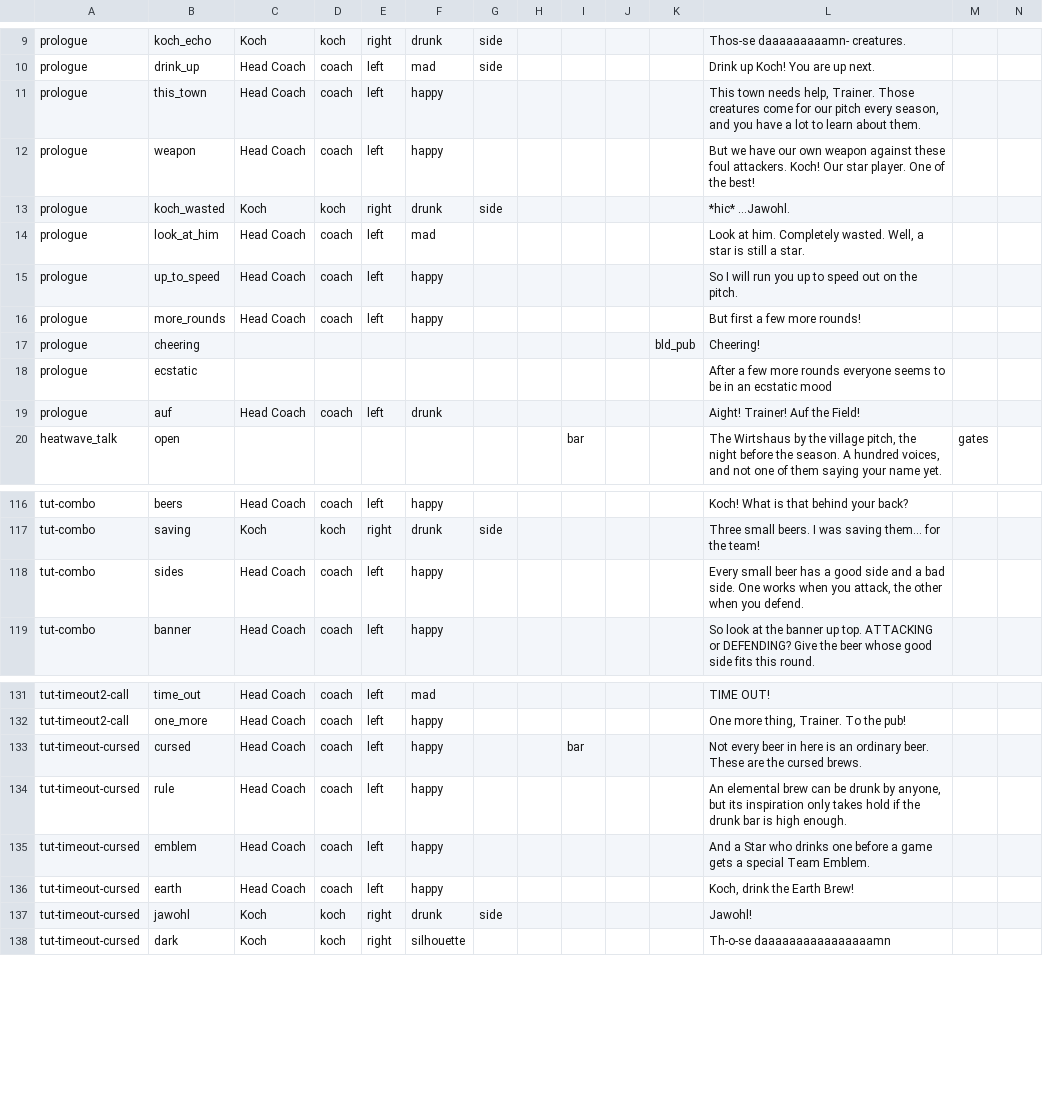
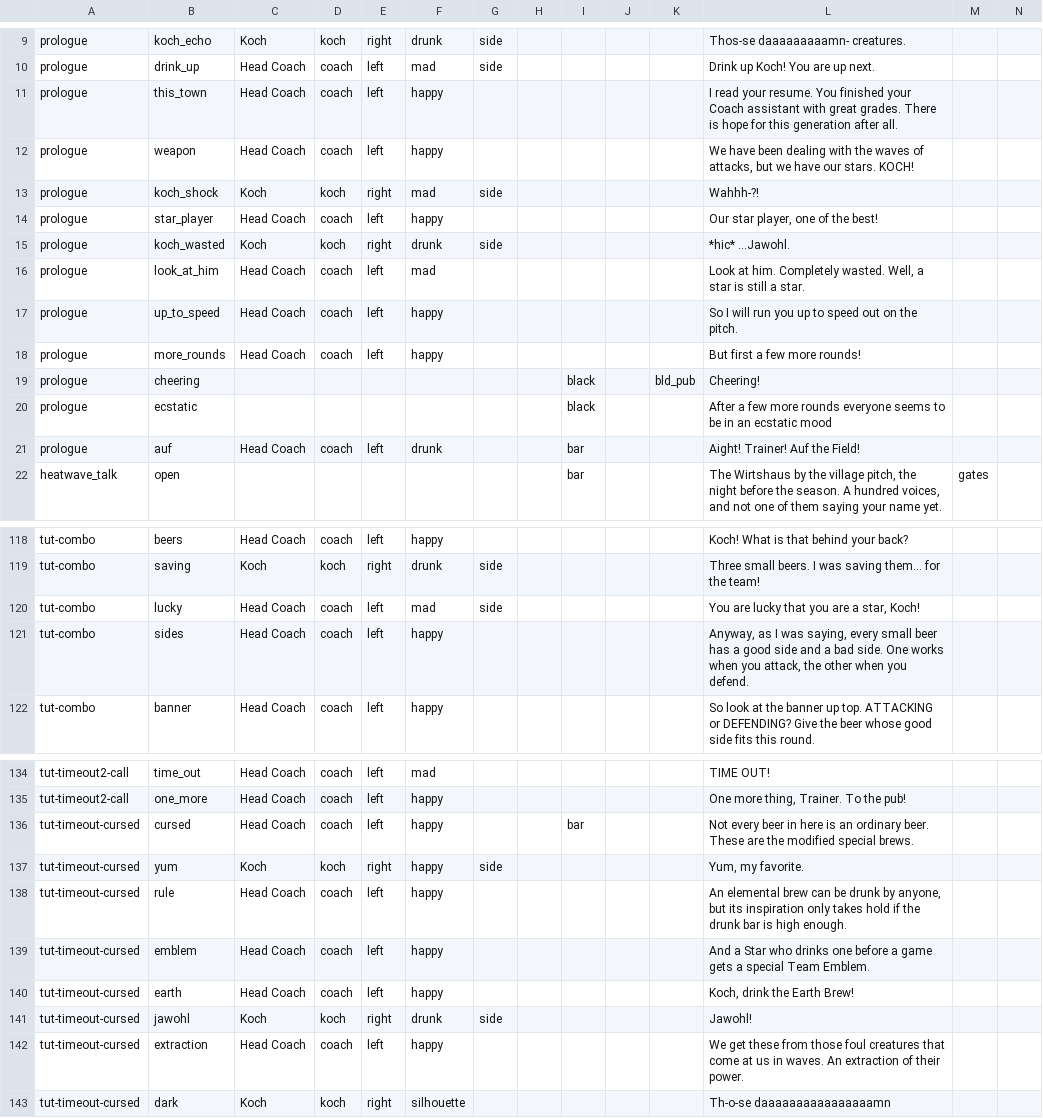
Before and after one commit to SchwartzAnthony/project_sb, a CSV file: data/Dialogue.csv, drawn as a sheet; only a part is shown, gaps mark what is left out; addresses are those after the commit; rows hold the shown columns only; the diff covers the shown part only; the diff names each change by its address in the sheet, - before the commit and + after, or states it on an @@ line.

```diff
--- a/data/Dialogue.csv
+++ b/data/Dialogue.csv
-L11: This town needs help, Trainer. Those creatures come for our pitch every season, and you have a lot to learn about them.
+L11: I read your resume. You finished your Coach assistant with great grades. There is hope for this generation after all.
-L12: But we have our own weapon against these foul attackers. Koch! Our star player. One of the best!
+L12: We have been dealing with the waves of attacks, but we have our stars. KOCH!
+row 13: prologue | koch_shock | Koch | koch | right | mad | side |  |  |  |  | Wahhh-?!
+row 14: prologue | star_player | Head Coach | coach | left | happy |  |  |  |  |  | Our star player, one of the best!
-I19:I20: (empty)
+I19:I20: black
-I21: (empty)
+I21: bar
+row 120: tut-combo | lucky | Head Coach | coach | left | mad | side |  |  |  |  | You are lucky that you are a star, Koch!
-L121: Every small beer…
+L121: Anyway, as I was saying, every small beer…
-L136: …are the cursed brews.
+L136: …are the modified special brews.
+row 137: tut-timeout-cursed | yum | Koch | koch | right | happy | side |  |  |  |  | Yum, my favorite.
+row 142: tut-timeout-cursed | extraction | Head Coach | coach | left | happy |  |  |  |  |  | We get these from those foul creatures that come at us in waves. An extraction of their power.
```
Also changed, not shown: 6 edited cells elsewhere in this file, data/Questions.csv, data/Tuning.csv, 2 other files.
